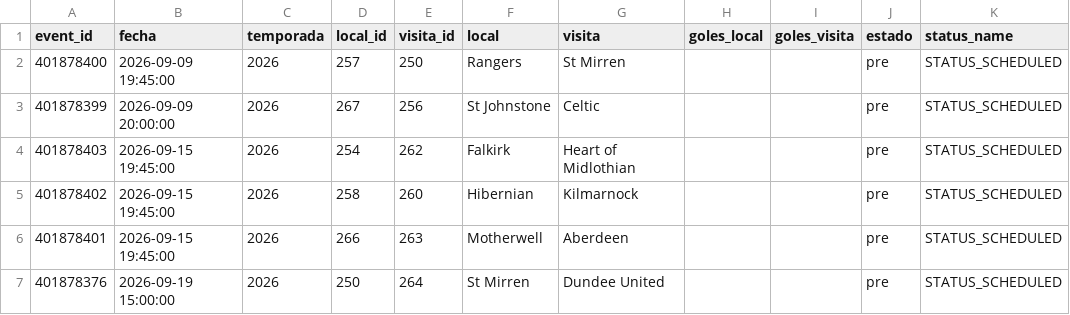
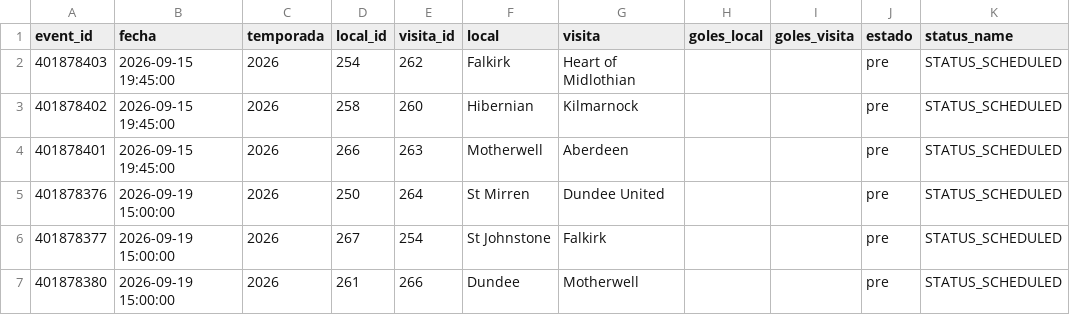
Before and after one commit to Pacortes2021/fifa-2026-hybrid-forecast, a CSV file: sco/data/fixture.csv, drawn as a sheet; only a part is shown; the shorter side is filled out with more unchanged rows; the diff names each change by its address in the sheet, - before the commit and + after, or states it on an @@ line.

```diff
--- a/sco/data/fixture.csv
+++ b/sco/data/fixture.csv
-row 2: 401878400 | 2026-09-09 19:45:00 | 2026 | 257 | 250 | Rangers | St Mirren |  |  | pre | STATUS_SCHEDULED
-row 3: 401878399 | 2026-09-09 20:00:00 | 2026 | 267 | 256 | St Johnstone | Celtic |  |  | pre | STATUS_SCHEDULED
```
Also changed, not shown: ned/data/partidos.csv, por/data/partidos.csv, 6 other files.
